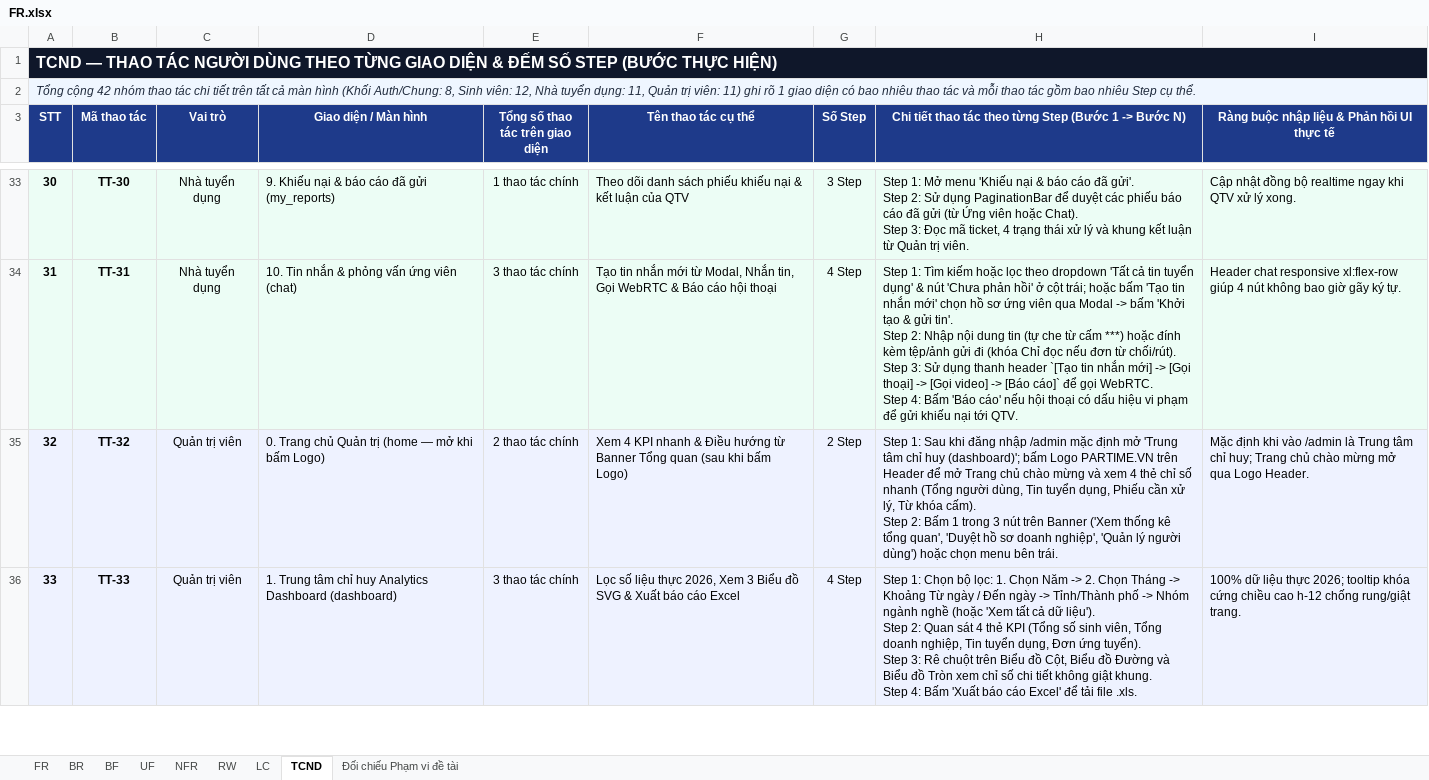
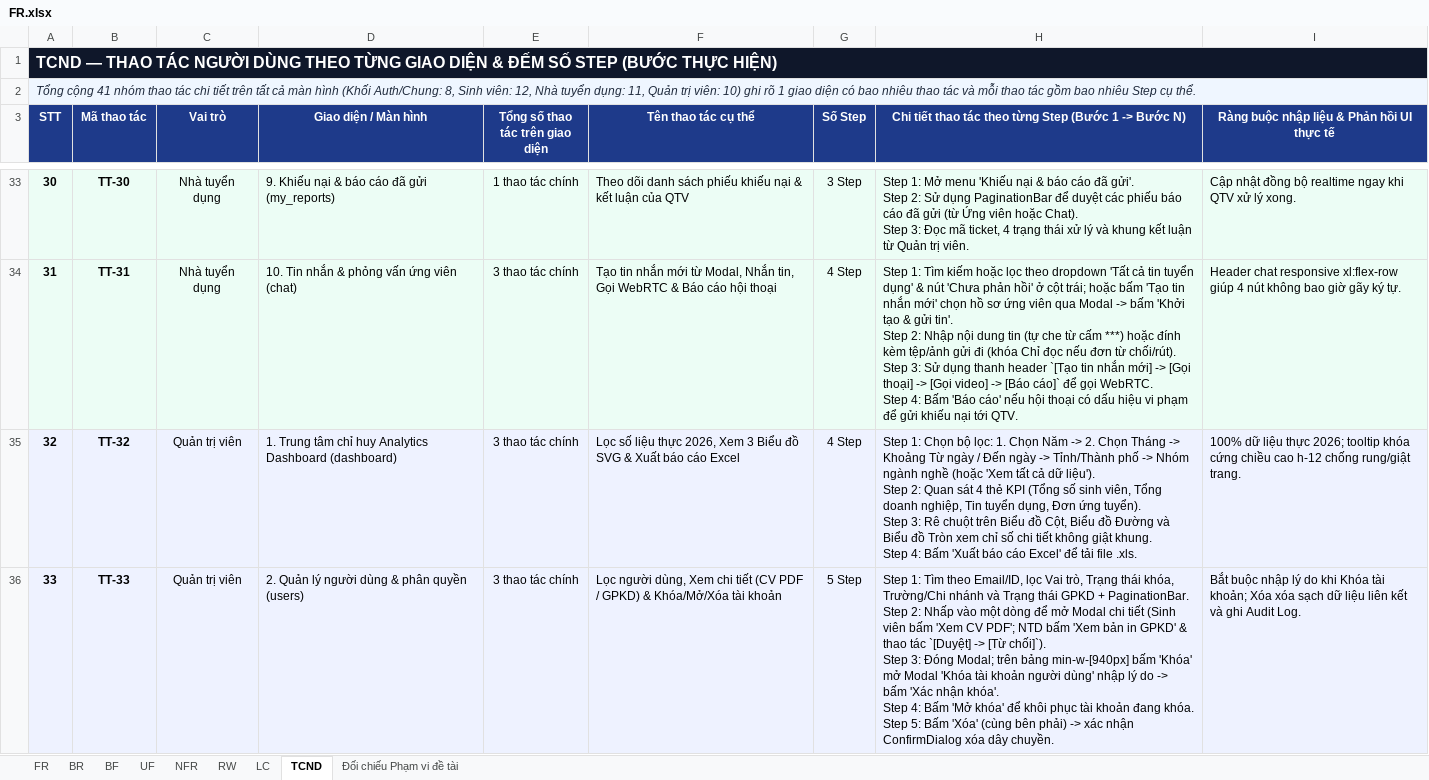
Before and after one commit to Johnny120905/CDTN02, an Excel workbook: tailieu/bailam/FR.xlsx, sheet TCND, drawn as a sheet; only a part is shown, gaps mark what is left out; values as stored, in another font and other column widths than the file's, no borders; ↵ is a line break in a cell; the diff covers the shown part only; the diff names each change by its address in the sheet, - before the commit and + after, or states it on an @@ line.

Commit message:
docs(fr): loai bo 4 FR trung NFR-11/Trang chu Admin va dong bo 9 sheet FR.xlsx (161 FR)

```diff
--- a/tailieu/bailam/FR.xlsx (sheet TCND)
+++ b/tailieu/bailam/FR.xlsx (sheet TCND)
@@ column A (STT) renumbered in row 2 @@
-D35 (Giao diện / Màn hình): 0. Trang chủ Quản trị (home — mở khi bấm Logo)
+D35 (Giao diện / Màn hình): 1. Trung tâm chỉ huy Analytics Dashboard (dashboard)
-E35 (Tổng số thao tác trên giao diện): 2 thao tác chính
+E35 (Tổng số thao tác trên giao diện): 3 thao tác chính
-F35 (Tên thao tác cụ thể): Xem 4 KPI nhanh & Điều hướng từ Banner Tổng quan (sau khi bấm Logo)
+F35 (Tên thao tác cụ thể): Lọc số liệu thực 2026, Xem 3 Biểu đồ SVG & Xuất báo cáo Excel
-G35 (Số Step): 2 Step
+G35 (Số Step): 4 Step
-H35: Step 1: Sau khi đăng nhập /admin mặc định mở 'Trung tâm chỉ huy (dashboard)'; bấm Logo PARTIME.VN trên Header để mở Trang chủ chào mừng và xem 4 thẻ chỉ số nhanh (Tổng người dùng, Tin tuyển dụng, Phiếu cần xử lý, Từ khóa cấm). ↵ Step 2: Bấm 1 trong 3 nút trên Banner ('Xem thống kê tổng quan', 'Duyệt hồ sơ doanh nghiệp', 'Quản lý người dùng') hoặc chọn menu bên trái.
+H35: Step 1: Chọn bộ lọc: 1. Chọn Năm -> 2. Chọn Tháng -> Khoảng Từ ngày / Đến ngày -> Tỉnh/Thành phố -> Nhóm ngành nghề (hoặc 'Xem tất cả dữ liệu'). ↵ Step 2: Quan sát 4 thẻ KPI (Tổng số sinh viên, Tổng doanh nghiệp, Tin tuyển dụng, Đơn ứng tuyển). ↵ Step 3: Rê chuột trên Biểu đồ Cột, Biểu đồ Đường và Biểu đồ Tròn xem chỉ số chi tiết không giật khung. ↵ Step 4: Bấm 'Xuất báo cáo Excel' để tải file .xls.
-I35: Mặc định khi vào /admin là Trung tâm chỉ huy; Trang chủ chào mừng mở qua Logo Header.
+I35: 100% dữ liệu thực 2026; tooltip khóa cứng chiều cao h-12 chống rung/giật trang.
-D36 (Giao diện / Màn hình): 1. Trung tâm chỉ huy Analytics Dashboard (dashboard)
+D36 (Giao diện / Màn hình): 2. Quản lý người dùng & phân quyền (users)
-F36 (Tên thao tác cụ thể): Lọc số liệu thực 2026, Xem 3 Biểu đồ SVG & Xuất báo cáo Excel
+F36 (Tên thao tác cụ thể): Lọc người dùng, Xem chi tiết (CV PDF / GPKD) & Khóa/Mở/Xóa tài khoản
-G36 (Số Step): 4 Step
+G36 (Số Step): 5 Step
-H36: Step 1: Chọn bộ lọc: 1. Chọn Năm -> 2. Chọn Tháng -> Khoảng Từ ngày / Đến ngày -> Tỉnh/Thành phố -> Nhóm ngành nghề (hoặc 'Xem tất cả dữ liệu'). ↵ Step 2: Quan sát 4 thẻ KPI (Tổng số sinh viên, Tổng doanh nghiệp, Tin tuyển dụng, Đơn ứng tuyển). ↵ Step 3: Rê chuột trên Biểu đồ Cột, Biểu đồ Đường và Biểu đồ Tròn xem chỉ số chi tiết không giật khung. ↵ Step 4: Bấm 'Xuất báo cáo Excel' để tải file .xls.
+H36: Step 1: Tìm theo Email/ID, lọc Vai trò, Trạng thái khóa, Trường/Chi nhánh và Trạng thái GPKD + PaginationBar. ↵ Step 2: Nhấp vào một dòng để mở Modal chi tiết (Sinh viên bấm 'Xem CV PDF'; NTD bấm 'Xem bản in GPKD' & thao tác `[Duyệt] -> [Từ chối]`). ↵ Step 3: Đóng Modal; trên bảng min-w-[940px] bấm 'Khóa' mở Modal 'Khóa tài khoản người dùng' nhập lý do -> bấm 'Xác nhận khóa'. ↵ Step 4: Bấm 'Mở khóa' để khôi phục tài khoản đang khóa. ↵ Step 5: Bấm 'Xóa' (cùng bên phải) -> xác nhận ConfirmDialog xóa dây chuyền.
-I36: 100% dữ liệu thực 2026; tooltip khóa cứng chiều cao h-12 chống rung/giật trang.
+I36: Bắt buộc nhập lý do khi Khóa tài khoản; Xóa xóa sạch dữ liệu liên kết và ghi Audit Log.
```
Also changed, not shown: 1 removed row and 42 edited cells elsewhere in this sheet, sheet FR, sheet Đối chiếu Phạm vi đề tài, sheet UF, sheet BF, sheet BR, sheet LC, 1 other file.
